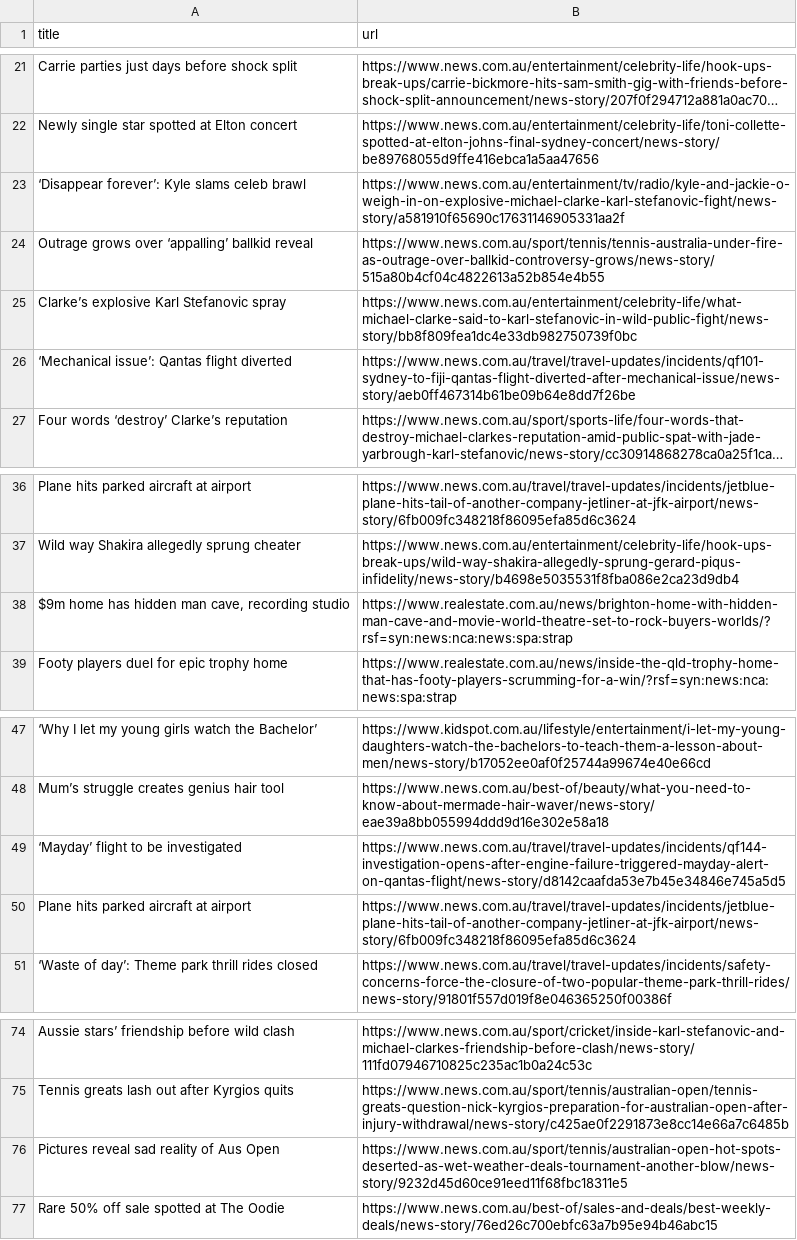
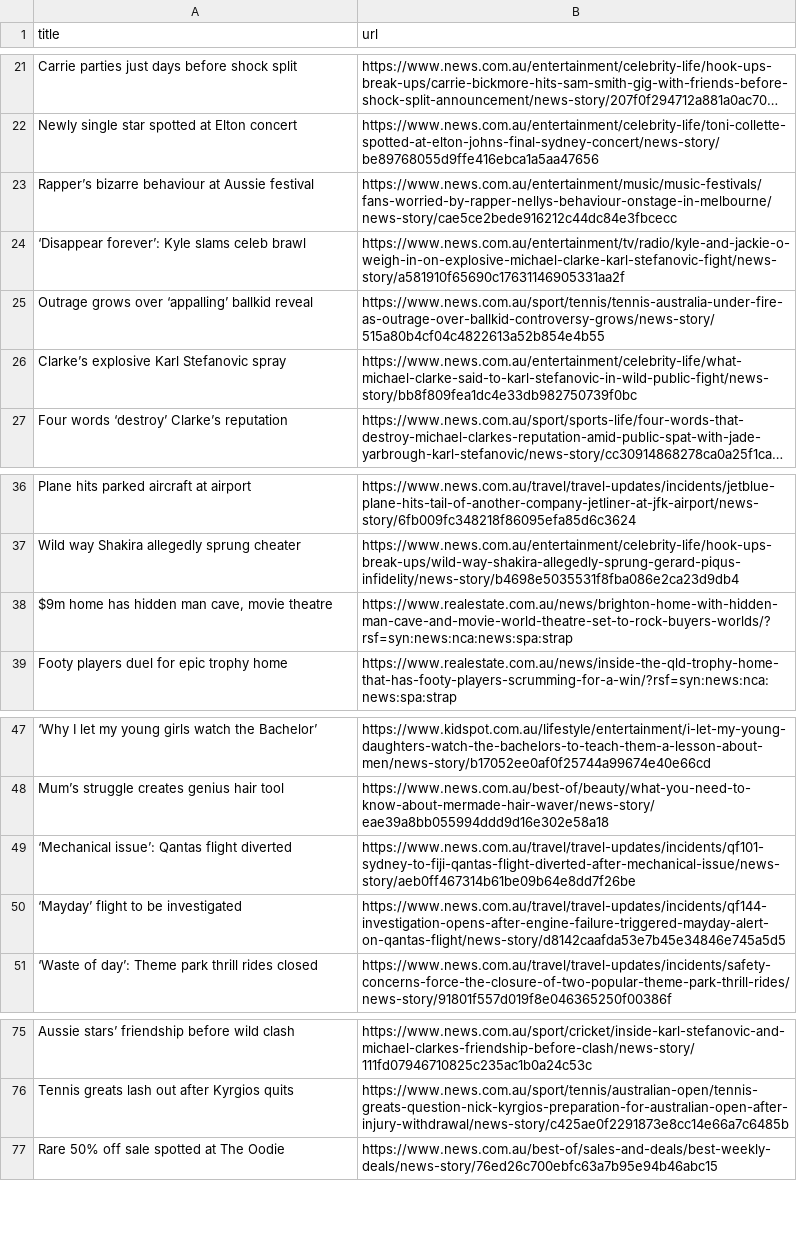
Before and after one commit to vlsachdev/automatic-scraper-news-au, a CSV file: news_au.csv, drawn as a sheet; only a part is shown, gaps mark what is left out; long unchanged cells end in …; removed rows and columns are numbered as before the commit, all else as after; the diff covers the shown part only; the diff names each change by its address in the sheet, - before the commit and + after, or states it on an @@ line.

```diff
--- a/news_au.csv
+++ b/news_au.csv
@@ row 12 moved to row 23: Rapper’s bizarre behaviour at Aussie fes… @@
-A38 (title): $9m home has hidden man cave, recording studio
+A38 (title): $9m home has hidden man cave, movie theatre
@@ row 26 moved to row 49: ‘Mechanical issue’: Qantas flight divert… @@
-row 50: Plane hits parked aircraft at airport | https://www.news.com.au/travel/travel-updates/incidents/jetblue-plane-hits-tail-of-another-company-jetliner-at-jfk-airport/news-story/6fb009fc348218f86095efa85d6c3624
-row 76: Pictures reveal sad reality of Aus Open | https://www.news.com.au/sport/tennis/australian-open-hot-spots-deserted-as-wet-weather-deals-tournament-another-blow/news-story/9232d45d60ce91eed11f68fbc18311e5
```
Also changed, not shown: 5 added rows, 3 removed rows, 2 moved rows and 1 edited cell elsewhere in this file.
